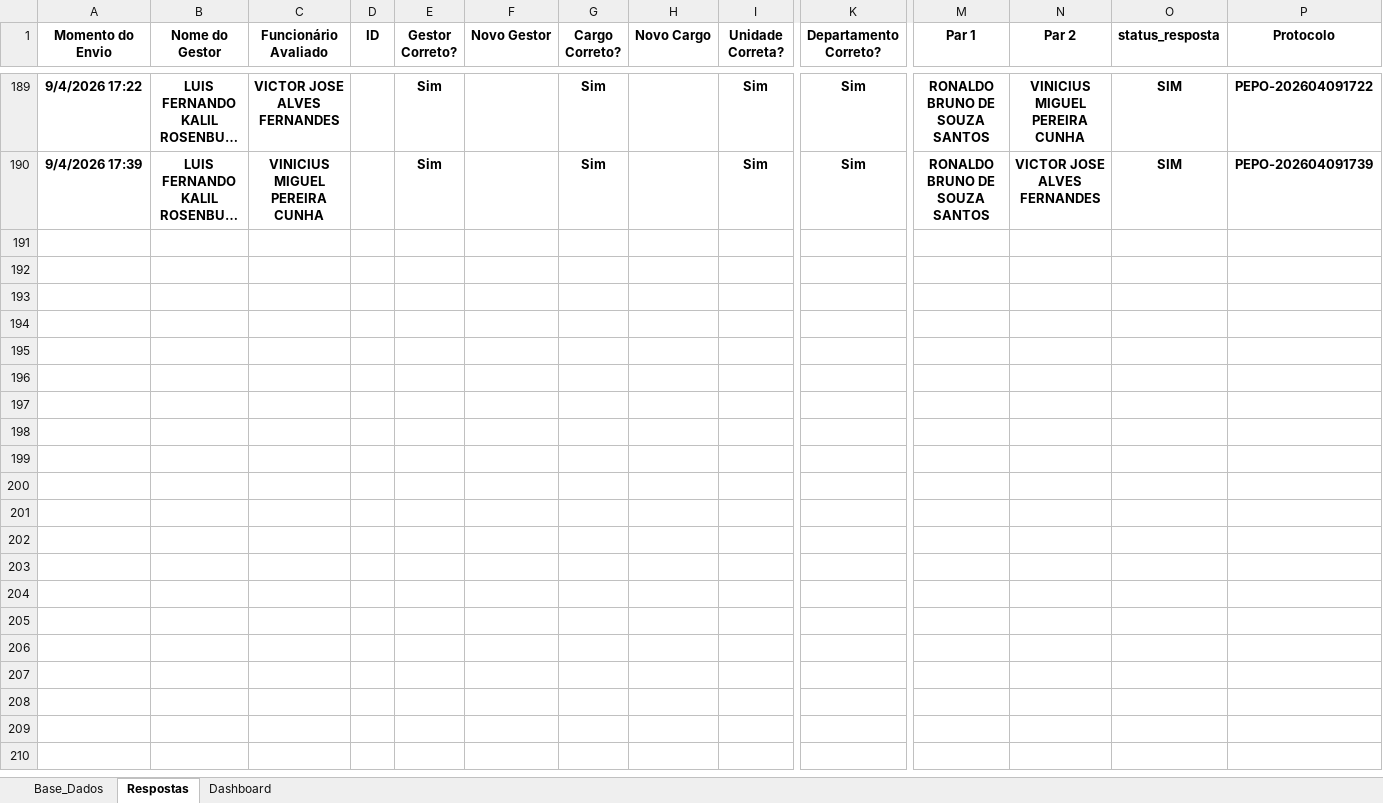
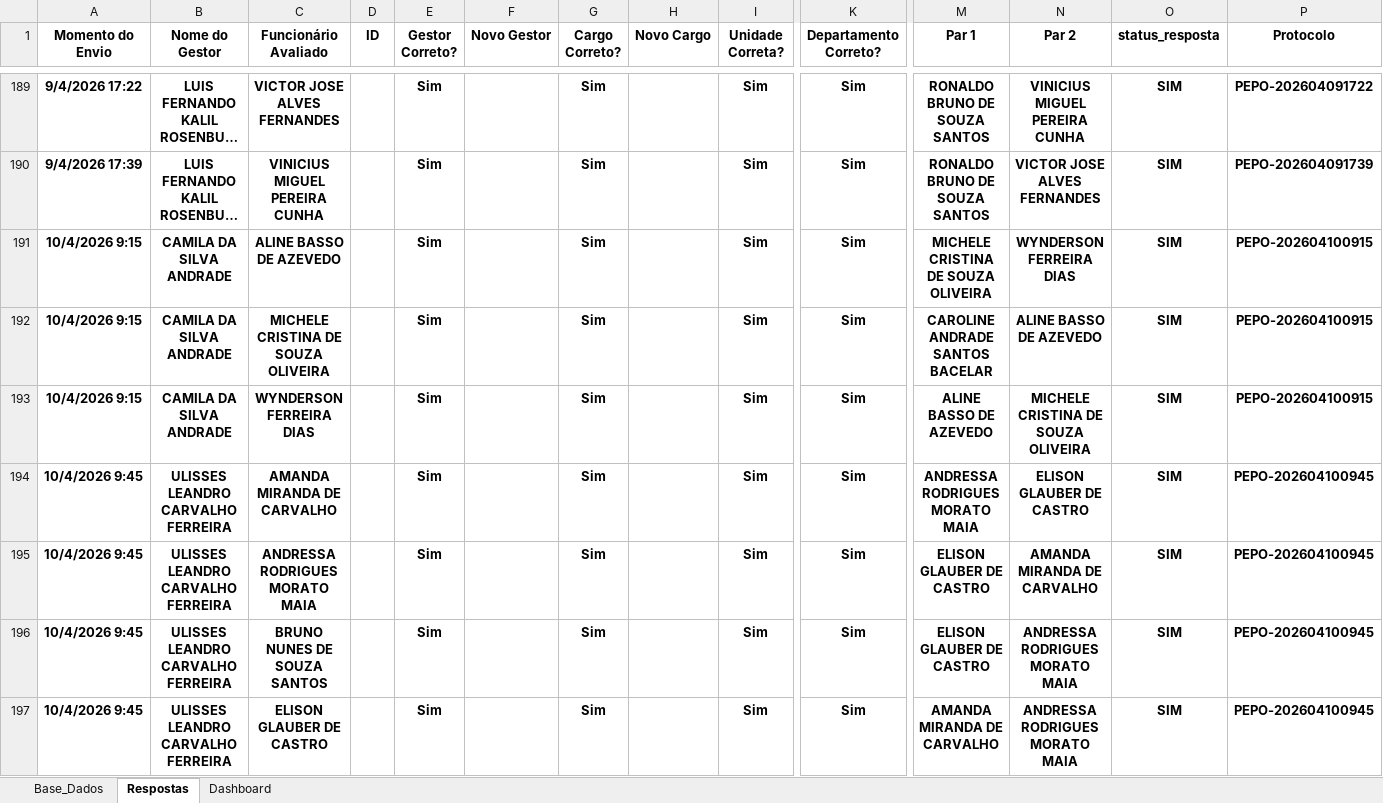
Before and after one commit to peopletodos02/pepo-validacao-2026, an Excel workbook: base_pepo.xlsx, sheet Respostas, drawn as a sheet; only a part is shown, gaps mark what is left out; long unchanged cells end in …; values as stored, in another font and other column widths than the file's, no borders; table styles not drawn; rows hold the shown columns only; the diff names each change by its address in the sheet, - before the commit and + after, or states it on an @@ line.

Commit message:
Add files via upload

```diff
--- a/base_pepo.xlsx (sheet Respostas)
+++ b/base_pepo.xlsx (sheet Respostas)
+row 191: 10/4/2026 9:15 | CAMILA DA SILVA ANDRADE | ALINE BASSO DE AZEVEDO |  | Sim |  | Sim |  | Sim | Sim | MICHELE CRISTINA DE SOUZA OLIVEIRA | WYNDERSON FERREIRA DIAS | SIM | PEPO-202604100915
+row 192: 10/4/2026 9:15 | CAMILA DA SILVA ANDRADE | MICHELE CRISTINA DE SOUZA OLIVEIRA |  | Sim |  | Sim |  | Sim | Sim | CAROLINE ANDRADE SANTOS BACELAR | ALINE BASSO DE AZEVEDO | SIM | PEPO-202604100915
+row 193: 10/4/2026 9:15 | CAMILA DA SILVA ANDRADE | WYNDERSON FERREIRA DIAS |  | Sim |  | Sim |  | Sim | Sim | ALINE BASSO DE AZEVEDO | MICHELE CRISTINA DE SOUZA OLIVEIRA | SIM | PEPO-202604100915
+row 194: 10/4/2026 9:45 | ULISSES LEANDRO CARVALHO FERREIRA | AMANDA MIRANDA DE CARVALHO |  | Sim |  | Sim |  | Sim | Sim | ANDRESSA RODRIGUES MORATO MAIA | ELISON GLAUBER DE CASTRO | SIM | PEPO-202604100945
+row 195: 10/4/2026 9:45 | ULISSES LEANDRO CARVALHO FERREIRA | ANDRESSA RODRIGUES MORATO MAIA |  | Sim |  | Sim |  | Sim | Sim | ELISON GLAUBER DE CASTRO | AMANDA MIRANDA DE CARVALHO | SIM | PEPO-202604100945
+row 196: 10/4/2026 9:45 | ULISSES LEANDRO CARVALHO FERREIRA | BRUNO NUNES DE SOUZA SANTOS |  | Sim |  | Sim |  | Sim | Sim | ELISON GLAUBER DE CASTRO | ANDRESSA RODRIGUES MORATO MAIA | SIM | PEPO-202604100945
+row 197: 10/4/2026 9:45 | ULISSES LEANDRO CARVALHO FERREIRA | ELISON GLAUBER DE CASTRO |  | Sim |  | Sim |  | Sim | Sim | AMANDA MIRANDA DE CARVALHO | ANDRESSA RODRIGUES MORATO MAIA | SIM | PEPO-202604100945
```
Also changed, not shown: sheet Dashboard, sheet Base_Dados, charts or pictures.
